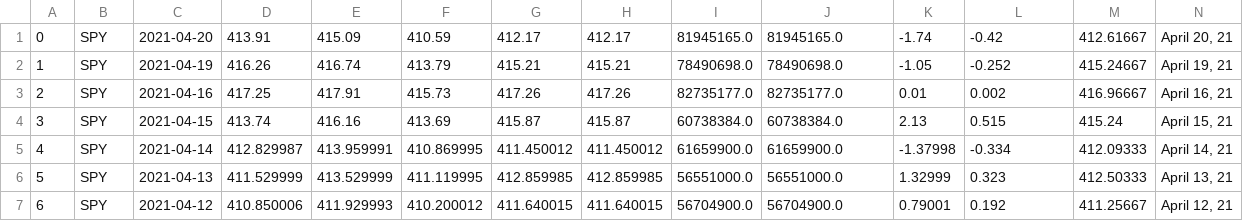
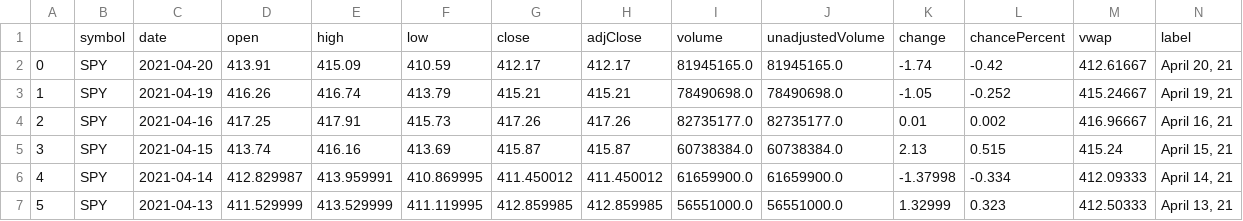
Before and after one commit to wchance/project1, a CSV file: data/rawdata/historical/Tickers/SPY_historical.csv, drawn as a sheet; only a part is shown; the shorter side is filled out with more unchanged rows; rows hold the shown columns only; the diff names each change by its address in the sheet, - before the commit and + after, or states it on an @@ line.

Commit message:
Added header for Jorge Analysis to work

```diff
--- a/data/rawdata/historical/Tickers/SPY_historical.csv
+++ b/data/rawdata/historical/Tickers/SPY_historical.csv
+row 1:  | symbol | date | open | high | low | close | adjClose | volume | unadjustedVolume | change | chancePercent | vwap | label
```
